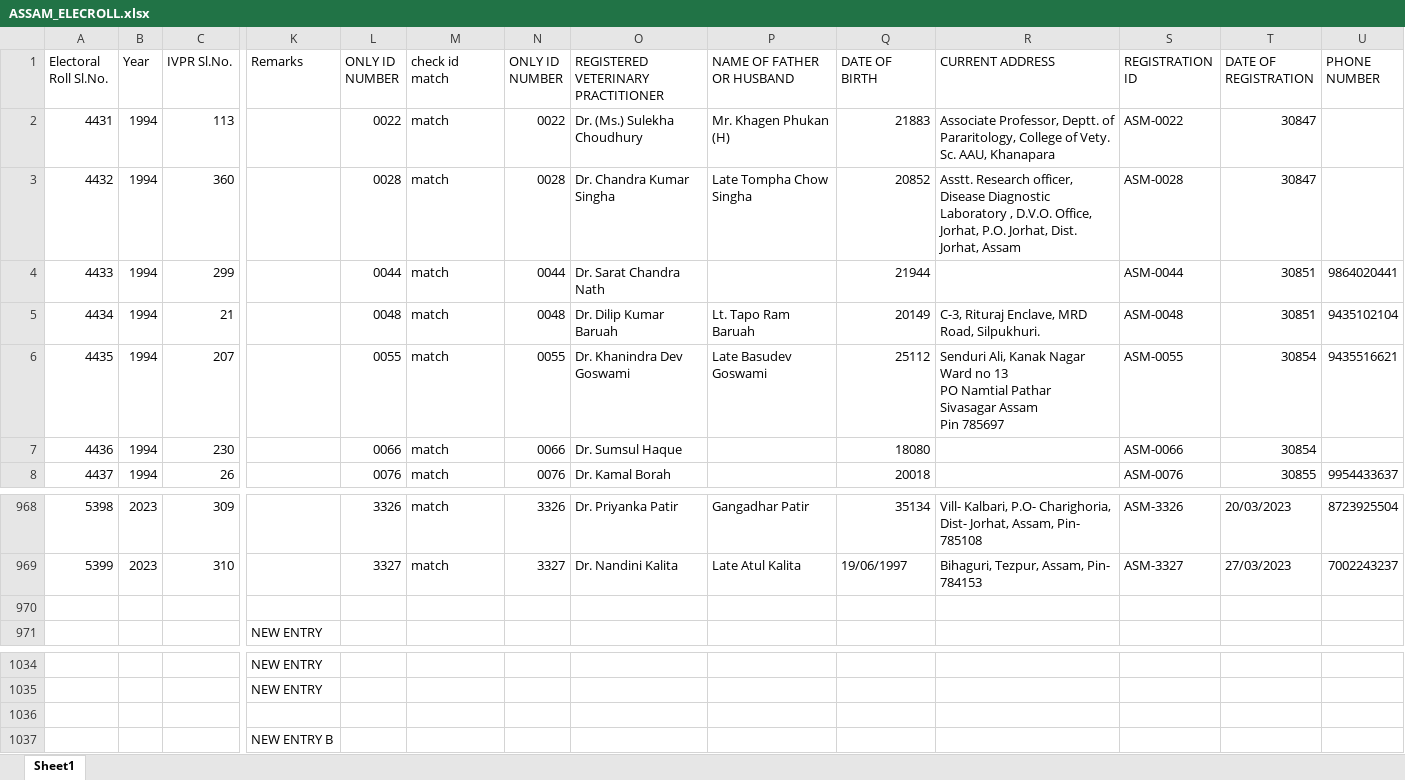
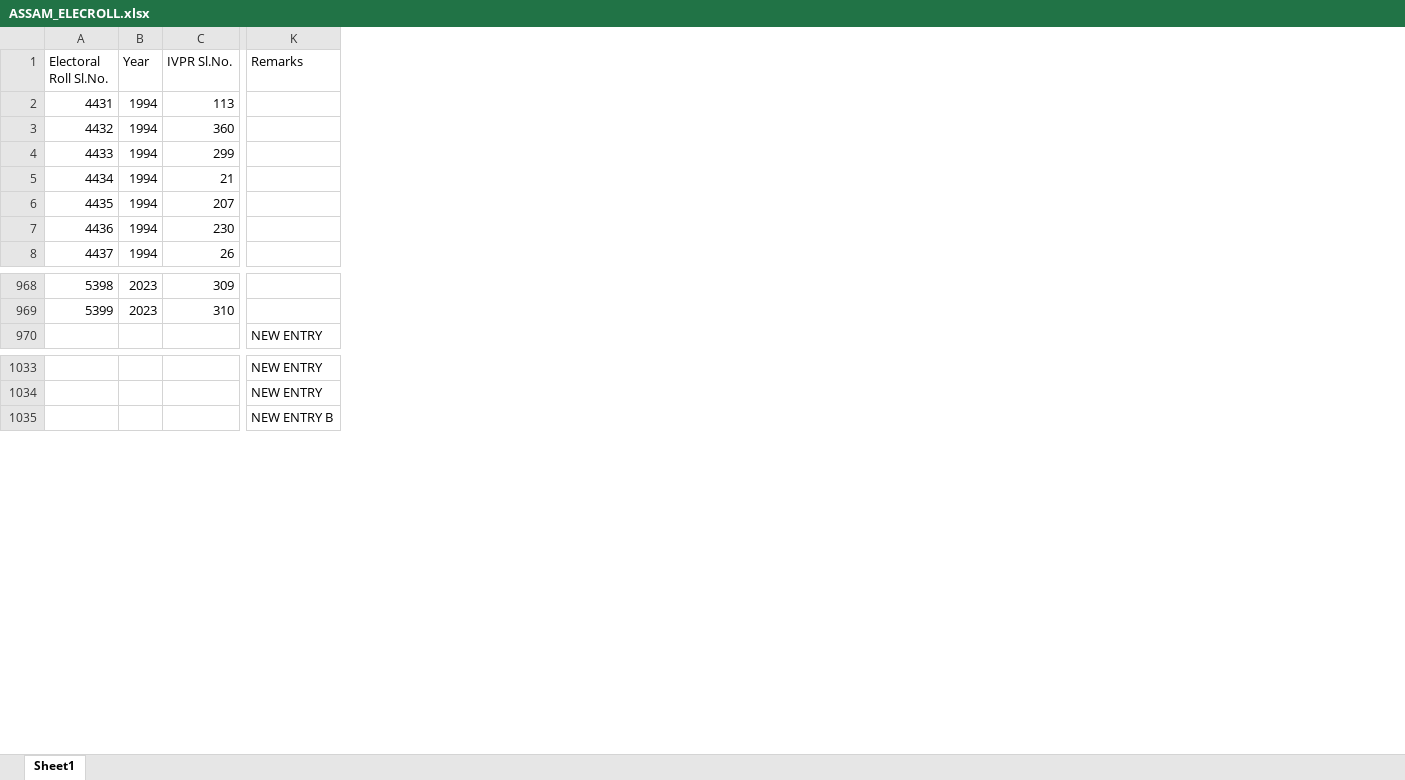
Before and after one commit to Romanjan-Das/SVPR_TO_ELECROLL, an Excel workbook: ASSAM_ELECROLL.xlsx, sheet Sheet1, drawn as a sheet; only a part is shown, gaps mark what is left out; values as stored, in another font and other column widths than the file's, no cell formats; charts and pictures not drawn; rows hold the shown columns only; ↵ is a line break in a cell; the diff names each change by its address in the sheet, - before the commit and + after, or states it on an @@ line.

Commit message:
cleaned up assam_elecroll

```diff
--- a/ASSAM_ELECROLL.xlsx (sheet Sheet1)
+++ b/ASSAM_ELECROLL.xlsx (sheet Sheet1)
-column L (ONLY ID NUMBER), rows 2-8: 0022 | 0028 | 0044 | 0048 | 0055 | 0066 | 0076; rows 968-969: 3326 | 3327
-column M (check id match), rows 2-8: all match; rows 968-969: match | match
-column N (ONLY ID NUMBER), rows 2-8: 0022 | 0028 | 0044 | 0048 | 0055 | 0066 | 0076; rows 968-969: 3326 | 3327
-column O, rows 1-8: REGISTERED VETERINARY PRACTITIONER | Dr. (Ms.) Sulekha Choudhury | Dr. Chandra Kumar Singha | Dr. Sarat Chandra Nath | Dr. Dilip Kumar Baruah | Dr. Khanindra Dev Goswami | Dr. Sumsul Haque | Dr. Kamal Borah; rows 968-969: Dr. Priyanka Patir | Dr. Nandini Kalita
-column P (NAME OF FATHER OR HUSBAND), rows 2-6: Mr. Khagen Phukan (H) | Late Tompha Chow Singha |  | Lt. Tapo Ram Baruah | Late Basudev Goswami; rows 968-969: Gangadhar Patir | Late Atul Kalita
-column Q (DATE OF BIRTH), rows 2-8: 21883 | 20852 | 21944 | 20149 | 25112 | 18080 | 20018; rows 968-969: 35134 | 19/06/1997
-column R (CURRENT ADDRESS), rows 2-6: Associate Professor, Deptt. of Pararitology, College of Vety. Sc. AAU, Khanapara | Asstt. Research officer, Disease Diagnostic Laboratory , D.V.O. Office, Jorhat, P.O. Jorhat, Dist. Jorhat, Assam |  | C-3, Rituraj Enclave, MRD Road, Silpukhuri. | Senduri Ali, Kanak Nagar ↵ Ward no 13 ↵ PO Namtial Pathar ↵ Sivasagar Assam ↵ Pin 785697; rows 968-969: Vill- Kalbari, P.O- Charighoria, Dist- Jorhat, Assam, Pin- 785108 | Bihaguri, Tezpur, Assam, Pin- 784153
-column S (REGISTRATION ID), rows 2-8: ASM-0022 | ASM-0028 | ASM-0044 | ASM-0048 | ASM-0055 | ASM-0066 | ASM-0076; rows 968-969: ASM-3326 | ASM-3327
-column T (DATE OF REGISTRATION), rows 2-8: 30847 | 30847 | 30851 | 30851 | 30854 | 30854 | 30855; rows 968-969: 20/03/2023 | 27/03/2023
-column U (PHONE NUMBER), rows 4-8: 9864020441 | 9435102104 | 9435516621 |  | 9954433637; rows 968-969: 8723925504 | 7002243237
-row 970: (empty)
-row 1036: (empty)
```
Also changed, not shown: cell formats.
